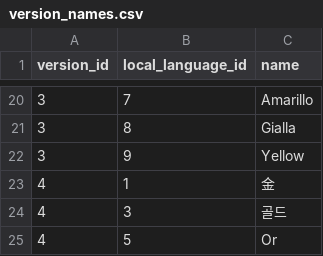
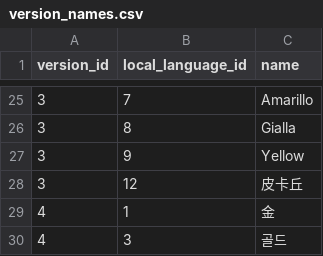
Before and after one commit to SKCwillie/pokedex, a CSV file: pokedex/data/csv/version_names.csv, drawn as a sheet; only a part is shown, gaps mark what is left out; the shorter side is filled out with more unchanged rows; the diff covers the shown part only.

```diff
--- a/pokedex/data/csv/version_names.csv
+++ b/pokedex/data/csv/version_names.csv
@@ -22,2 +27,3 @@ version_id,local_language_id,name
 3,9,Yellow
+3,12,皮卡丘
 4,1,金
```
Also changed, not shown: 67 added rows elsewhere in this file.
